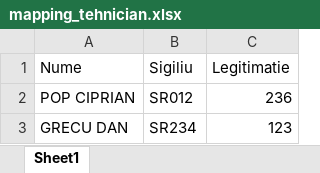
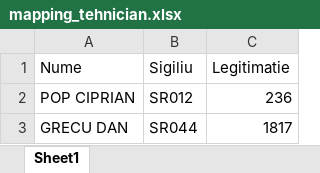
Before and after one commit to PopFlaviuCiprian/app_gestionare_clienti_sqlite3_portabil, an Excel workbook: mapping_tehnician.xlsx, sheet Sheet1, drawn as a sheet; values as stored, in another font and other column widths than the file's, no borders; the diff names each change by its address in the sheet, - before the commit and + after, or states it on an @@ line.

```diff
--- a/mapping_tehnician.xlsx (sheet Sheet1)
+++ b/mapping_tehnician.xlsx (sheet Sheet1)
-B3 (Sigiliu): SR234
+B3 (Sigiliu): SR044
-C3 (Legitimatie): 123
+C3 (Legitimatie): 1817
```
Also changed, not shown: mapping_model_amef.xlsx, 11 other files.
